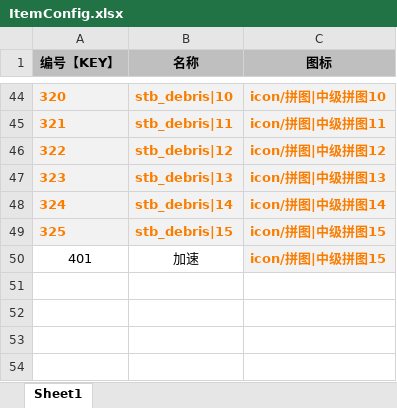
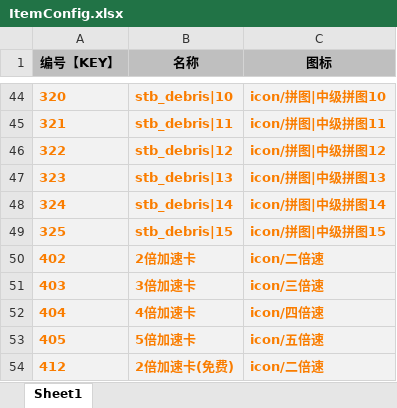
Before and after one commit to linli346180/DinosaurPark, an Excel workbook: excel/ItemConfig.xlsx, sheet Sheet1, drawn as a sheet; only a part is shown, gaps mark what is left out; values as stored, in another font and other column widths than the file's, no borders; removed rows and columns are numbered as before the commit, all else as after; the diff names each change by its address in the sheet, - before the commit and + after, or states it on an @@ line.

```diff
--- a/excel/ItemConfig.xlsx (sheet Sheet1)
+++ b/excel/ItemConfig.xlsx (sheet Sheet1)
-row 50: 401 | 加速 | icon/拼图|中级拼图15
+row 50: 402 | 2倍加速卡 | icon/二倍速
+row 51: 403 | 3倍加速卡 | icon/三倍速
+row 52: 404 | 4倍加速卡 | icon/四倍速
+row 53: 405 | 5倍加速卡 | icon/五倍速
+row 54: 412 | 2倍加速卡(免费) | icon/二倍速
```
Also changed, not shown: 43 other files.
